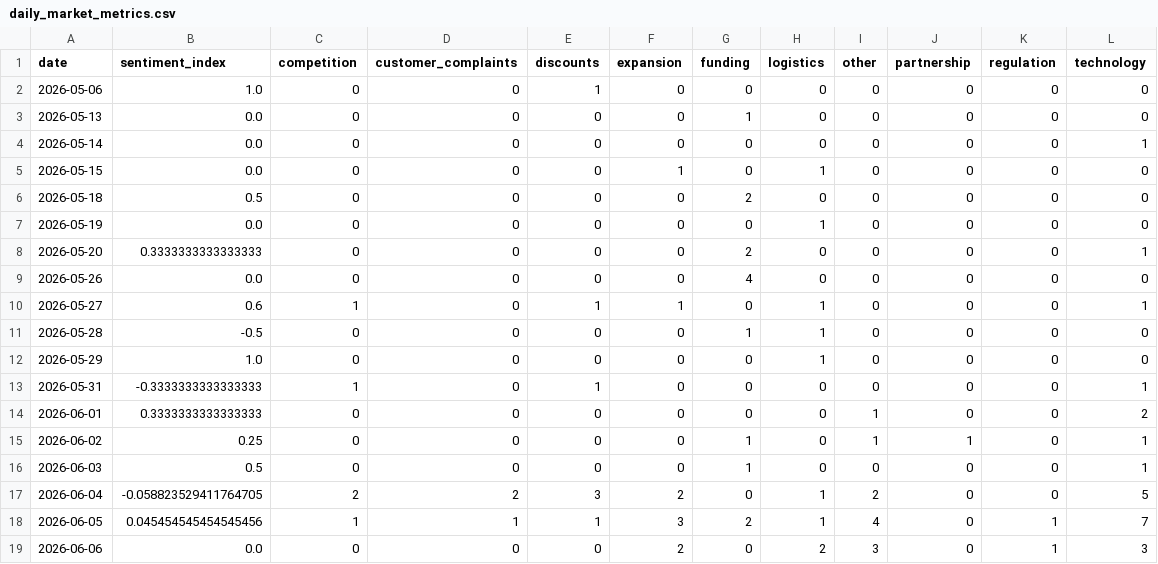
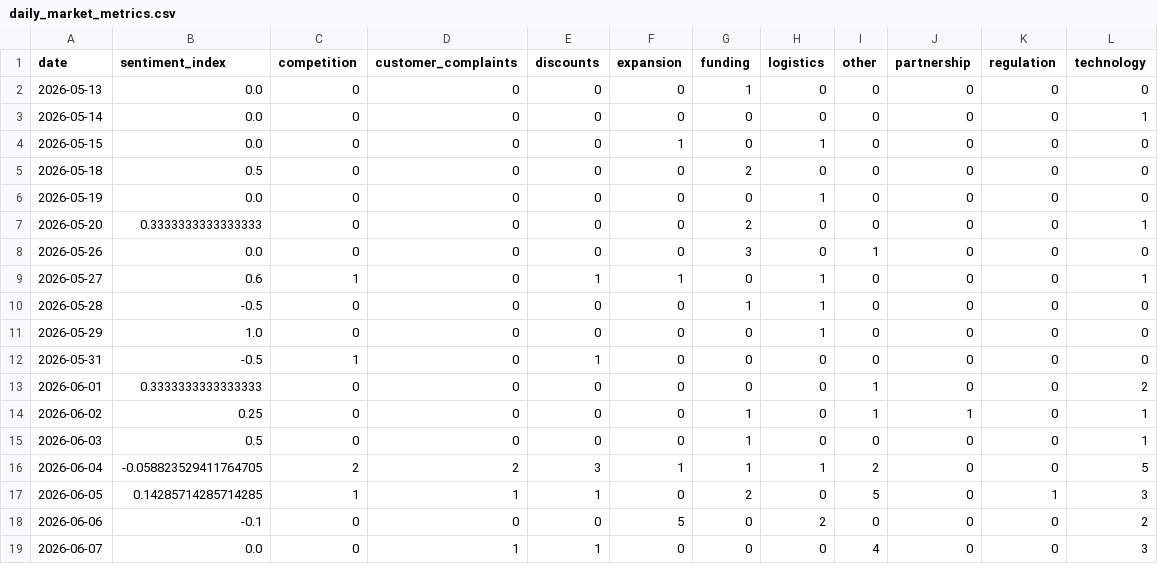
Before and after one commit to 2310Gayatri/AI-Ecommerce-Trend-Forecaster, a CSV file: data/processed/daily_market_metrics.csv, drawn as a sheet.

```diff
--- a/data/processed/daily_market_metrics.csv
+++ b/data/processed/daily_market_metrics.csv
@@ -1,3 +1,2 @@
 date,sentiment_index,competition,customer_complaints,discounts,expansion,funding,logistics,other,partnership,regulation,technology
-2026-05-06,1.0,0,0,1,0,0,0,0,0,0,0
 2026-05-13,0.0,0,0,0,0,1,0,0,0,0,0
@@ -8,3 +7,3 @@ date,sentiment_index,competition,customer_complaints,discounts,expansion,funding
 2026-05-20,0.3333333333333333,0,0,0,0,2,0,0,0,0,1
-2026-05-26,0.0,0,0,0,0,4,0,0,0,0,0
+2026-05-26,0.0,0,0,0,0,3,0,1,0,0,0
 2026-05-27,0.6,1,0,1,1,0,1,0,0,0,1
@@ -12,3 +11,3 @@ date,sentiment_index,competition,customer_complaints,discounts,expansion,funding
 2026-05-29,1.0,0,0,0,0,0,1,0,0,0,0
-2026-05-31,-0.3333333333333333,1,0,1,0,0,0,0,0,0,1
+2026-05-31,-0.5,1,0,1,0,0,0,0,0,0,0
 2026-06-01,0.3333333333333333,0,0,0,0,0,0,1,0,0,2
@@ -16,4 +15,5 @@ date,sentiment_index,competition,customer_complaints,discounts,expansion,funding
 2026-06-03,0.5,0,0,0,0,1,0,0,0,0,1
-2026-06-04,-0.058823529411764705,2,2,3,2,0,1,2,0,0,5
-2026-06-05,0.045454545454545456,1,1,1,3,2,1,4,0,1,7
-2026-06-06,0.0,0,0,0,2,0,2,3,0,1,3
+2026-06-04,-0.058823529411764705,2,2,3,1,1,1,2,0,0,5
+2026-06-05,0.14285714285714285,1,1,1,0,2,0,5,0,1,3
+2026-06-06,-0.1,0,0,0,5,0,2,0,0,0,2
+2026-06-07,0.0,0,1,1,0,0,0,4,0,0,3
```
Also changed, not shown: data/processed/brand_daily_metrics.csv, data/processed/market_forecast_history.csv, 1 other file.
